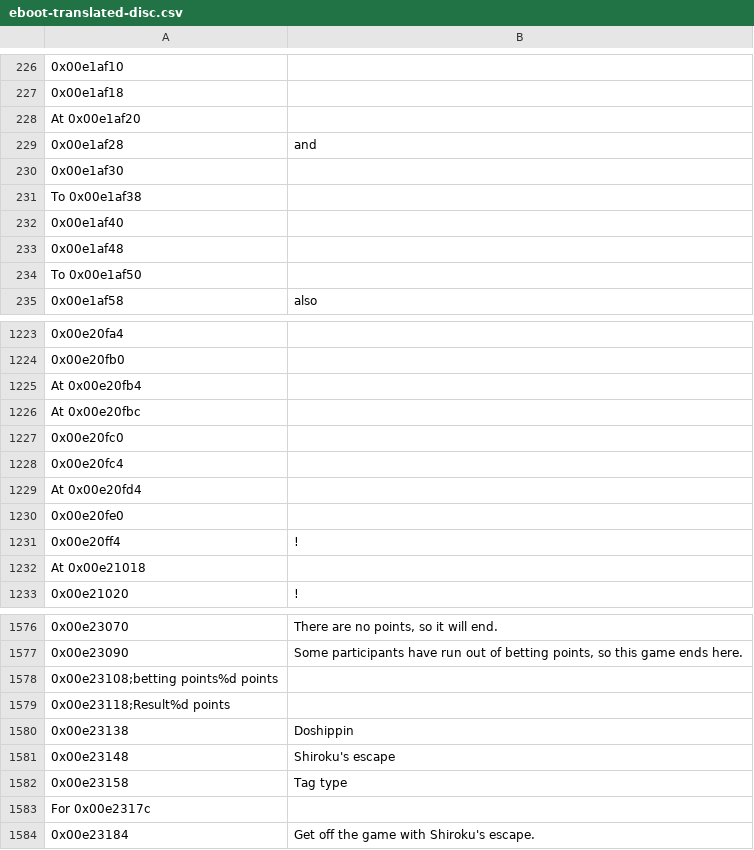
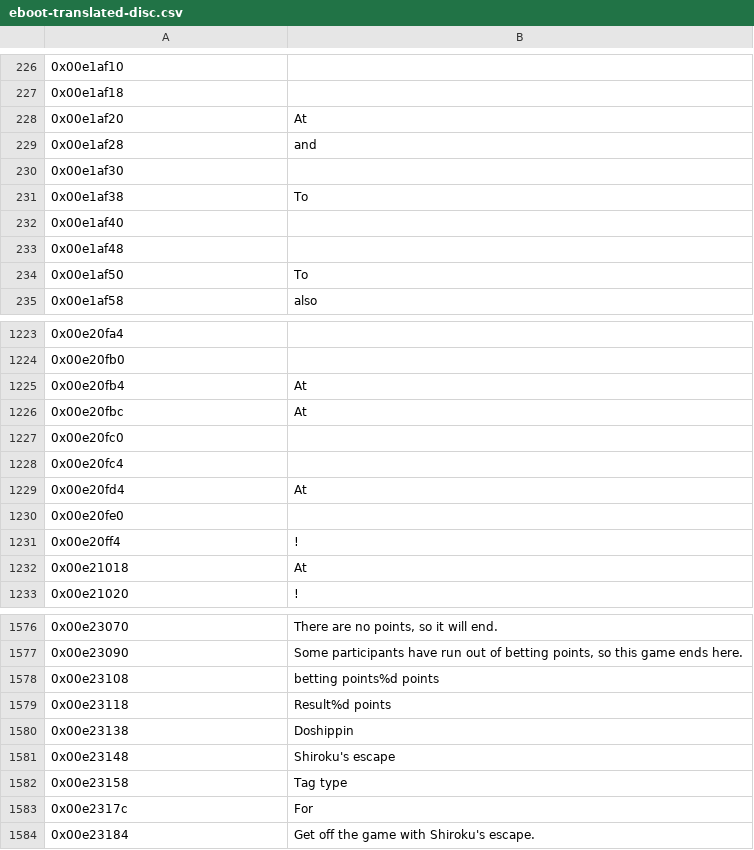
Before and after one commit to GarnetSunset/Ishin-Machine-Translation, a CSV file: eboot-translated-disc.csv, drawn as a sheet; only a part is shown, gaps mark what is left out; removed rows and columns are numbered as before the commit, all else as after; the diff covers the shown part only; the diff names each change by its address in the sheet, - before the commit and + after, or states it on an @@ line.

Commit message:
eboot patching?

```diff
--- a/eboot-translated-disc.csv
+++ b/eboot-translated-disc.csv
-row 228: At 0x00e1af20
+row 228: 0x00e1af20 | At
-row 231: To 0x00e1af38
+row 231: 0x00e1af38 | To
-row 234: To 0x00e1af50
+row 234: 0x00e1af50 | To
-row 1225: At 0x00e20fb4
-row 1226: At 0x00e20fbc
+row 1225: 0x00e20fb4 | At
+row 1226: 0x00e20fbc | At
-row 1229: At 0x00e20fd4
+row 1229: 0x00e20fd4 | At
-row 1232: At 0x00e21018
+row 1232: 0x00e21018 | At
-row 1578: 0x00e23108;betting points%d points
-row 1579: 0x00e23118;Result%d points
+row 1578: 0x00e23108 | betting points%d points
+row 1579: 0x00e23118 | Result%d points
-row 1583: For 0x00e2317c
+row 1583: 0x00e2317c | For
```
Also changed, not shown: 12 added rows, 12 removed rows and 2 edited cells elsewhere in this file, 2 other files.
